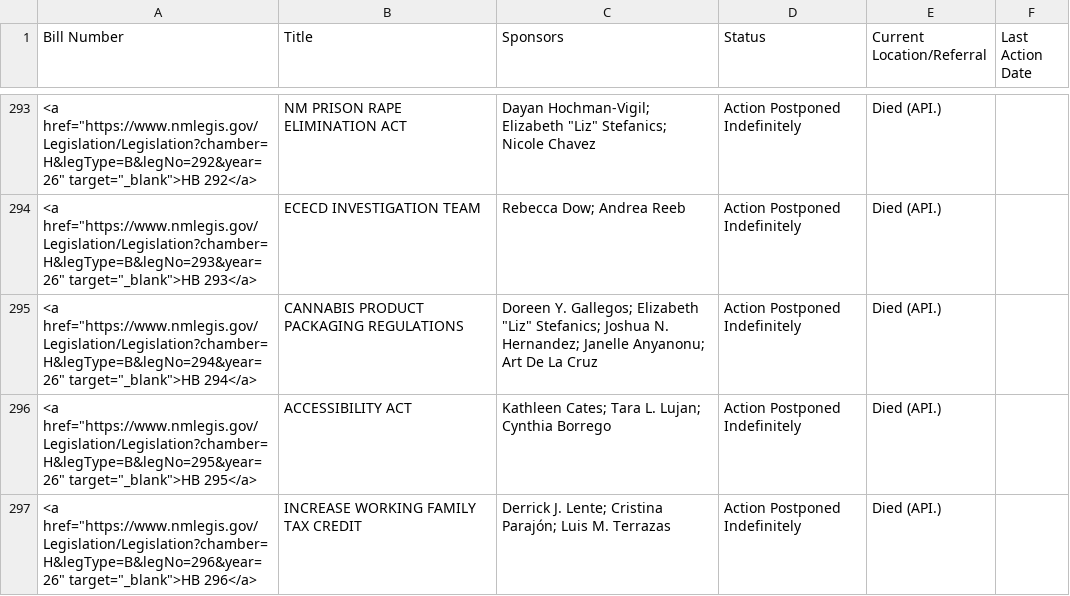
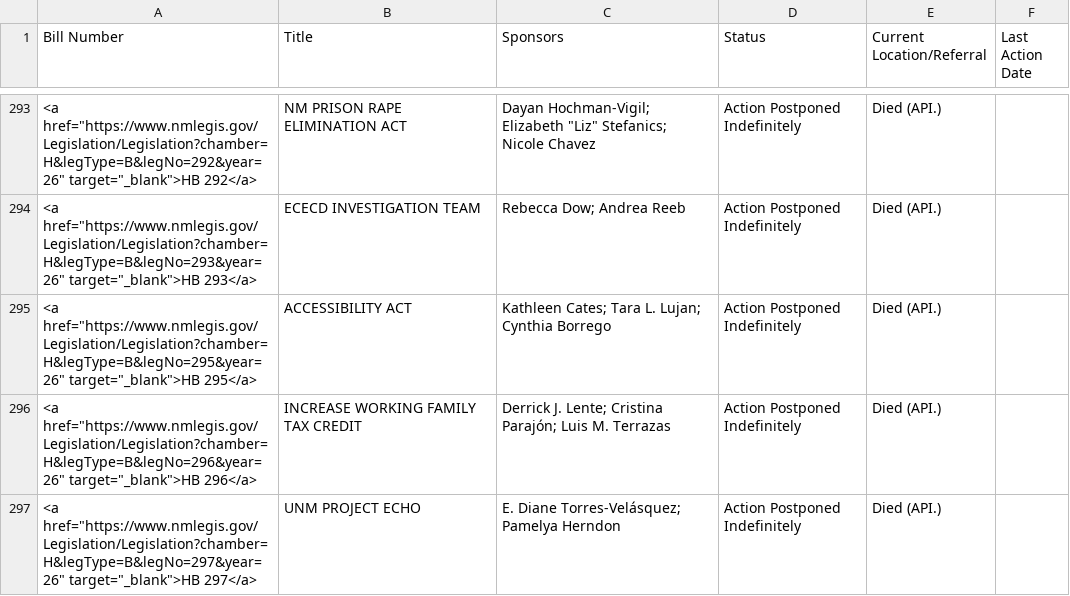
Before and after one commit to PatrickLohmann/2026Legislaturebilltracker2, a CSV file: bills.csv, drawn as a sheet; only a part is shown, gaps mark what is left out; the shorter side is filled out with more unchanged rows.

```diff
--- a/bills.csv
+++ b/bills.csv
@@ -294,3 +294,2 @@ Bill Number,Title,Sponsors,Status,Current Location/Referral,Last Action Date
 "<a href=""https://www.nmlegis.gov/Legislation/Legislation?chamber=H&legType=B&legNo=293&year=26"" target=""_blank"">HB 293</a>",ECECD INVESTIGATION TEAM,Rebecca Dow; Andrea Reeb,Action Postponed Indefinitely,Died (API.),
-"<a href=""https://www.nmlegis.gov/Legislation/Legislation?chamber=H&legType=B&legNo=294&year=26"" target=""_blank"">HB 294</a>",CANNABIS PRODUCT PACKAGING REGULATIONS,"Doreen Y. Gallegos; Elizabeth ""Liz"" Stefanics; Joshua N. Hernandez; Janelle Anyanonu; Art De La Cruz",Action Postponed Indefinitely,Died (API.),
 "<a href=""https://www.nmlegis.gov/Legislation/Legislation?chamber=H&legType=B&legNo=295&year=26"" target=""_blank"">HB 295</a>",ACCESSIBILITY ACT,Kathleen Cates; Tara L. Lujan; Cynthia Borrego,Action Postponed Indefinitely,Died (API.),
```
